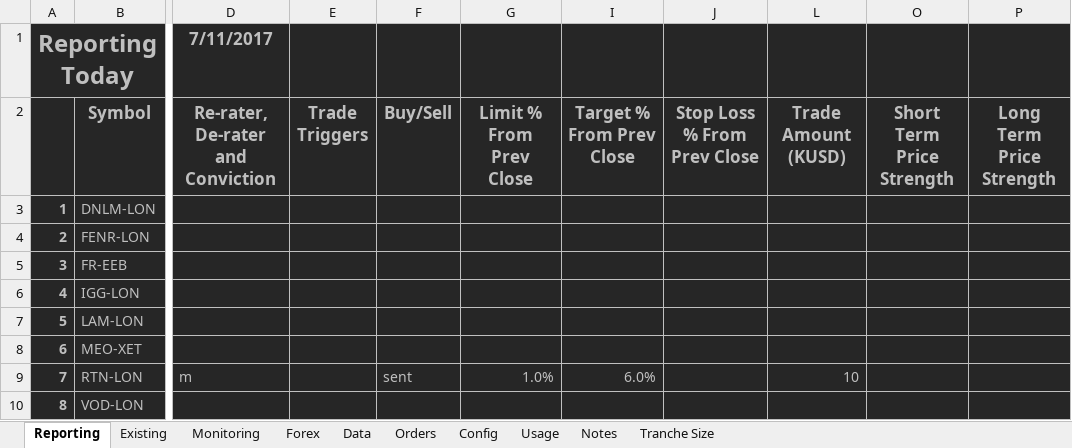
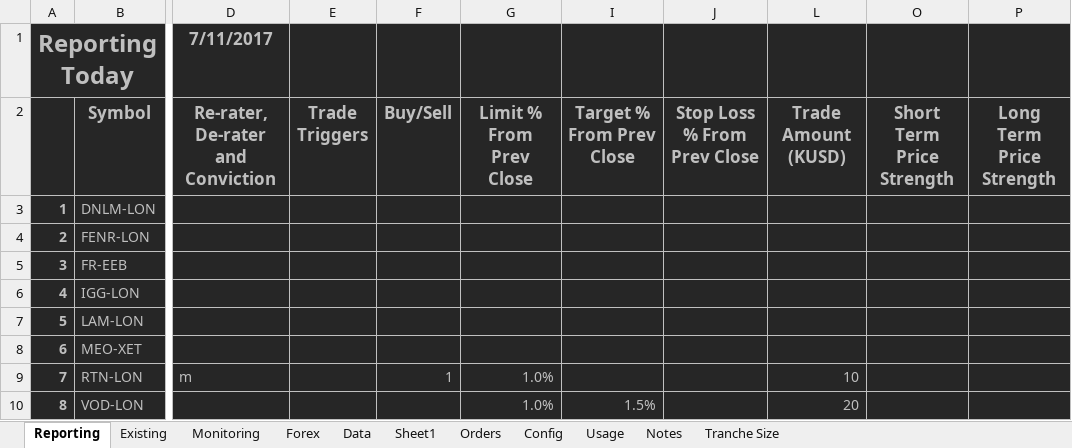
Before and after one commit to jner14/trade-automator, an Excel workbook: trade-dashboard.xlsm, sheet Reporting, drawn as a sheet; only a part is shown, gaps mark what is left out; values as stored, in another font and other column widths than the file's, no borders; the diff names each change by its address in the sheet, - before the commit and + after, or states it on an @@ line.

```diff
--- a/trade-dashboard.xlsm (sheet Reporting)
+++ b/trade-dashboard.xlsm (sheet Reporting)
+sheet tab: Sheet1
-F9 (Buy/Sell): sent
+F9 (Buy/Sell): 1
-I9 (Target % From Prev Close): 6.0%
+I9 (Target % From Prev Close): (empty)
-G10 (Limit % From Prev Close): (empty)
+G10 (Limit % From Prev Close): 1.0%
-I10 (Target % From Prev Close): (empty)
+I10 (Target % From Prev Close): 1.5%
-L10 (Trade Amount (KUSD)): (empty)
+L10 (Trade Amount (KUSD)): 20
```
Also changed, not shown: sheet Data, sheet Existing, 3 other files.
